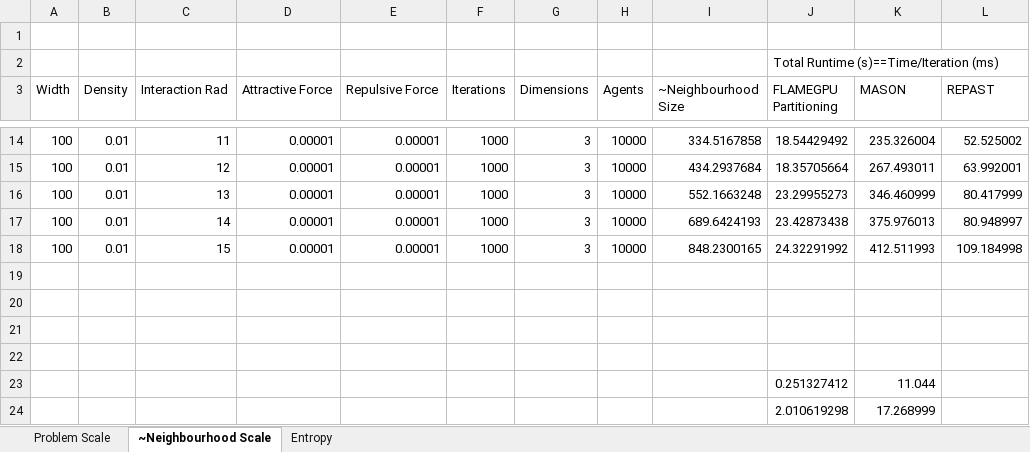
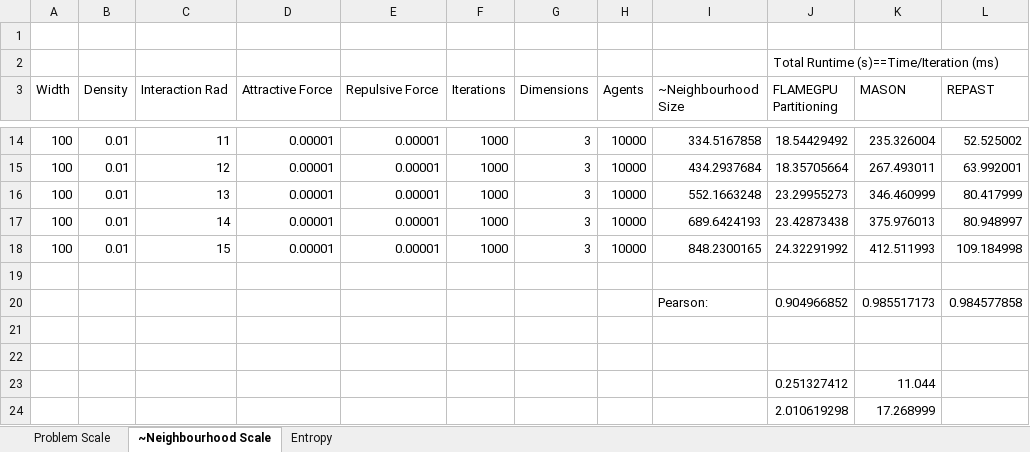
Before and after one commit to Robadob/circles-benchmark, an Excel workbook: single machine/Results.xlsx, sheet ~Neighbourhood Scale, drawn as a sheet; only a part is shown, gaps mark what is left out; values as stored, in another font and other column widths than the file's, no borders; charts and pictures not drawn; the diff names each change by its address in the sheet, - before the commit and + after, or states it on an @@ line.

```diff
--- a/single machine/Results.xlsx (sheet ~Neighbourhood Scale)
+++ b/single machine/Results.xlsx (sheet ~Neighbourhood Scale)
-row 20: (empty)
+row 20:  |  |  |  |  |  |  |  | Pearson: | 0.904966852 | 0.985517173 | 0.984577858
```
Also changed, not shown: sheet Problem Scale, charts or pictures.
